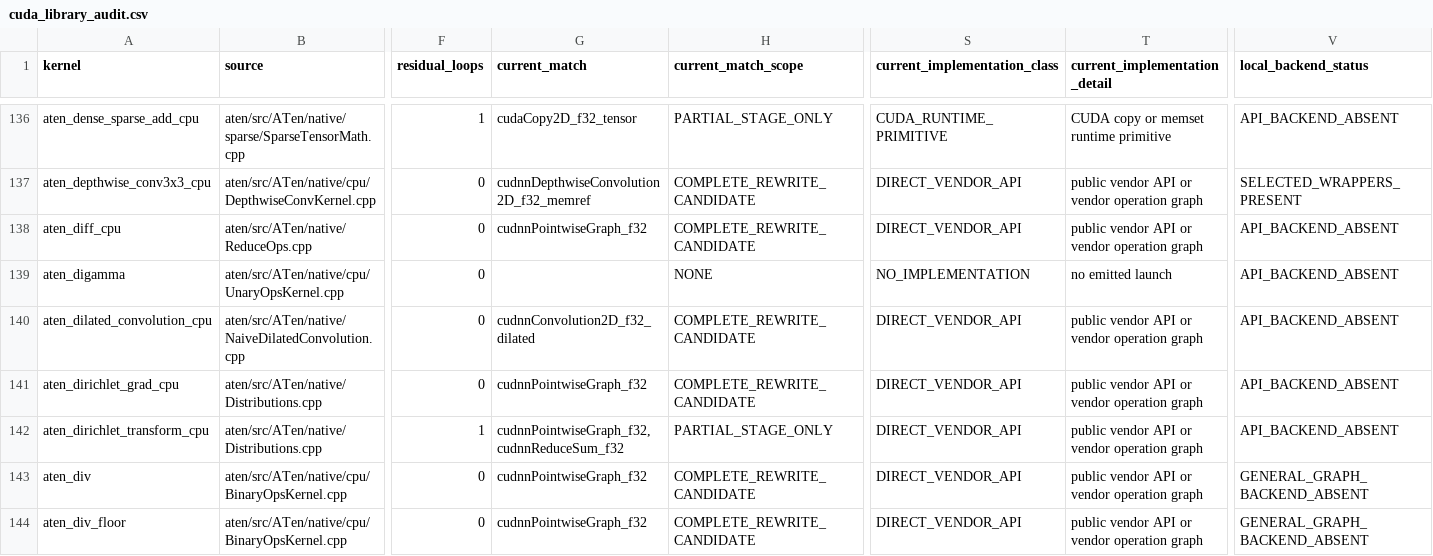
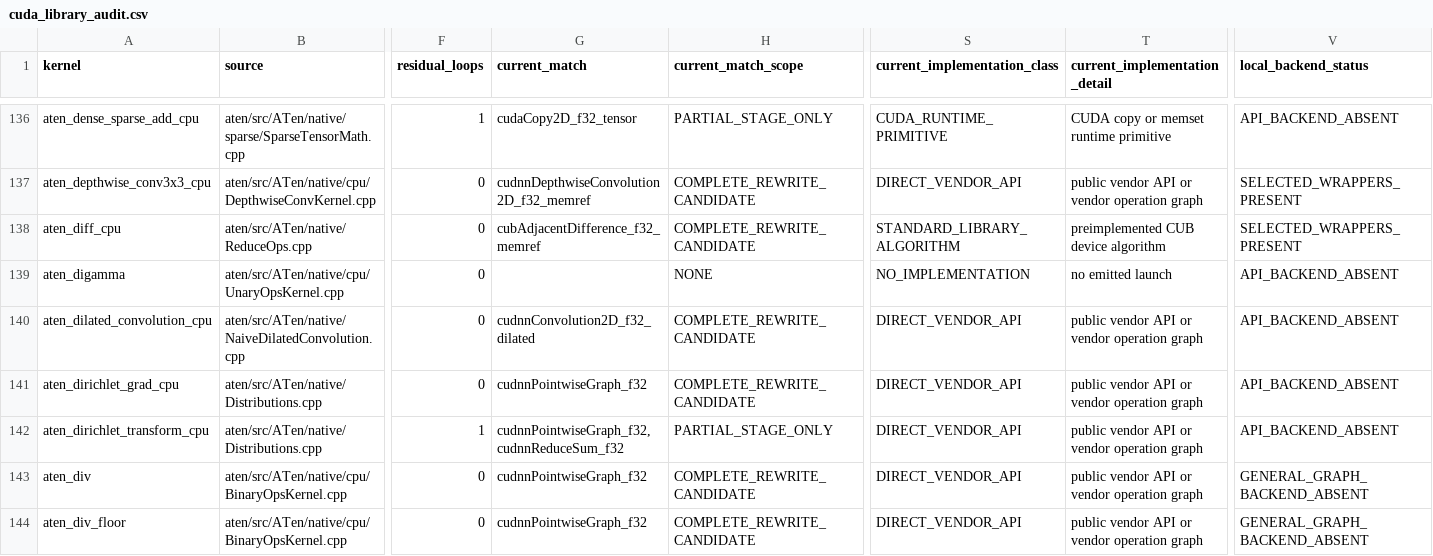
Before and after one commit to arpitj1/Polygeist, a CSV file: issues/aten_c_kernels/cuda_library_audit.csv, drawn as a sheet; only a part is shown, gaps mark what is left out; the diff names each change by its address in the sheet, - before the commit and + after, or states it on an @@ line.

```diff
--- a/issues/aten_c_kernels/cuda_library_audit.csv
+++ b/issues/aten_c_kernels/cuda_library_audit.csv
-G138 (current_match): cudnnPointwiseGraph_f32
+G138 (current_match): cubAdjacentDifference_f32_memref
-S138 (current_implementation_class): DIRECT_VENDOR_API
+S138 (current_implementation_class): STANDARD_LIBRARY_ALGORITHM
-T138 (current_implementation_detail): public vendor API or vendor operation graph
+T138 (current_implementation_detail): preimplemented CUB device algorithm
-V138 (local_backend_status): API_BACKEND_ABSENT
+V138 (local_backend_status): SELECTED_WRAPPERS_PRESENT
```
Also changed, not shown: issues/aten_c_kernels/native_cuda_results/resident_silicon.csv, issues/aten_c_kernels/results/summary.tsv, 14 other files.
